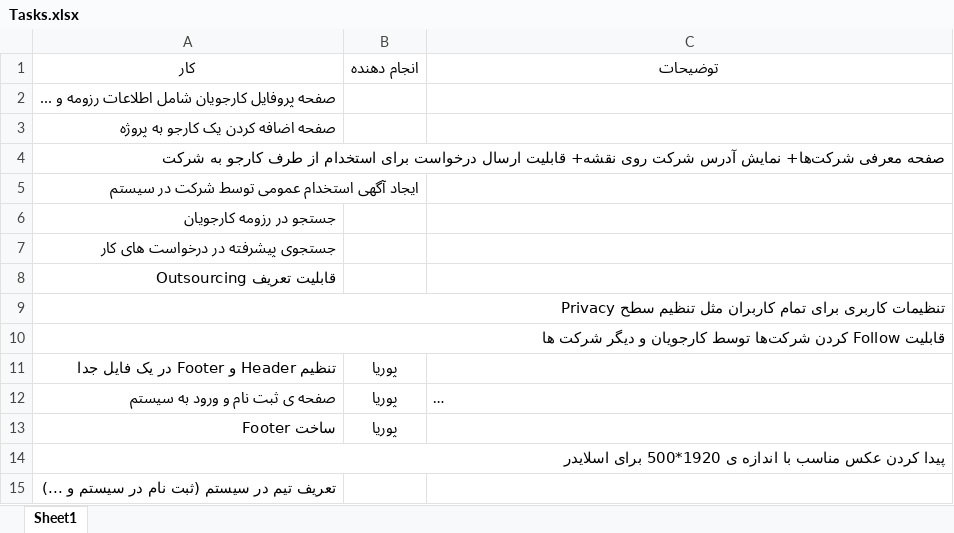
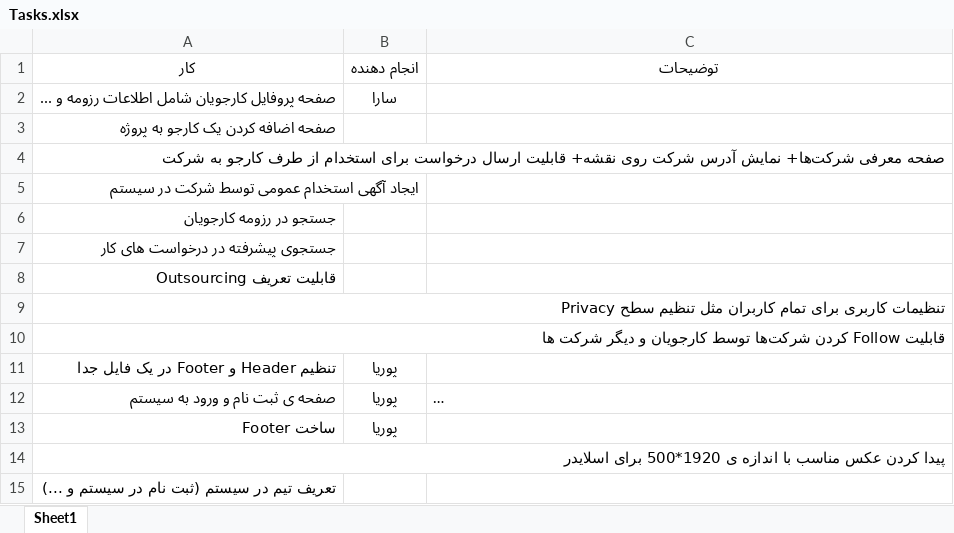
Before and after one commit to Payam-Almasian/UpWork, an Excel workbook: Tasks.xlsx, sheet Sheet1, drawn as a sheet; long unchanged cells end in …; values as stored, in another font and other column widths than the file's, no borders; table styles not drawn; the diff names each change by its address in the sheet, - before the commit and + after, or states it on an @@ line.

```diff
--- a/Tasks.xlsx (sheet Sheet1)
+++ b/Tasks.xlsx (sheet Sheet1)
-B2 (انجام دهنده): (empty)
+B2 (انجام دهنده): سارا
```
Also changed, not shown: 2 other files.
